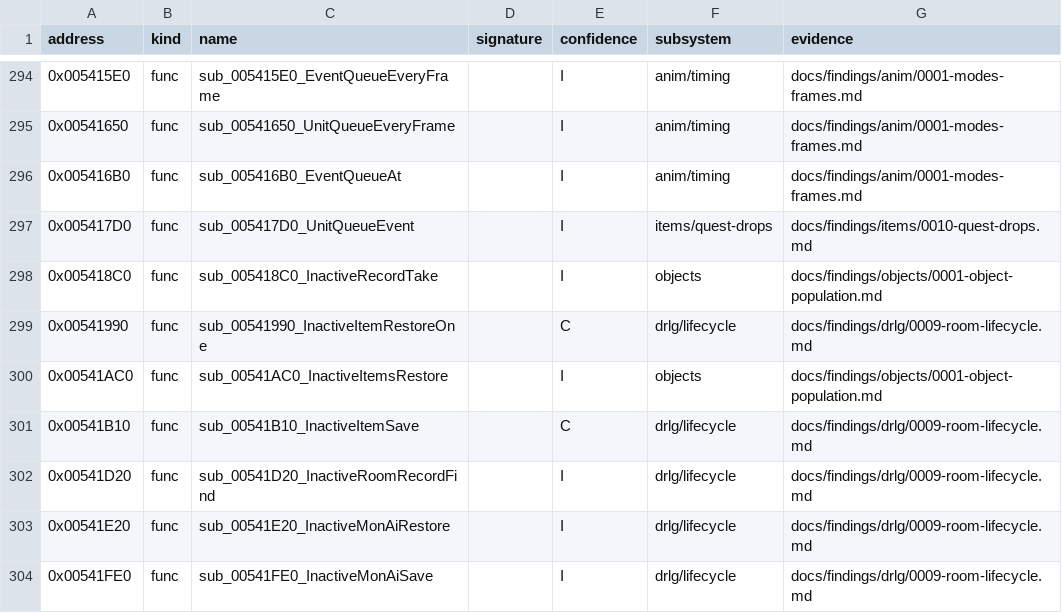
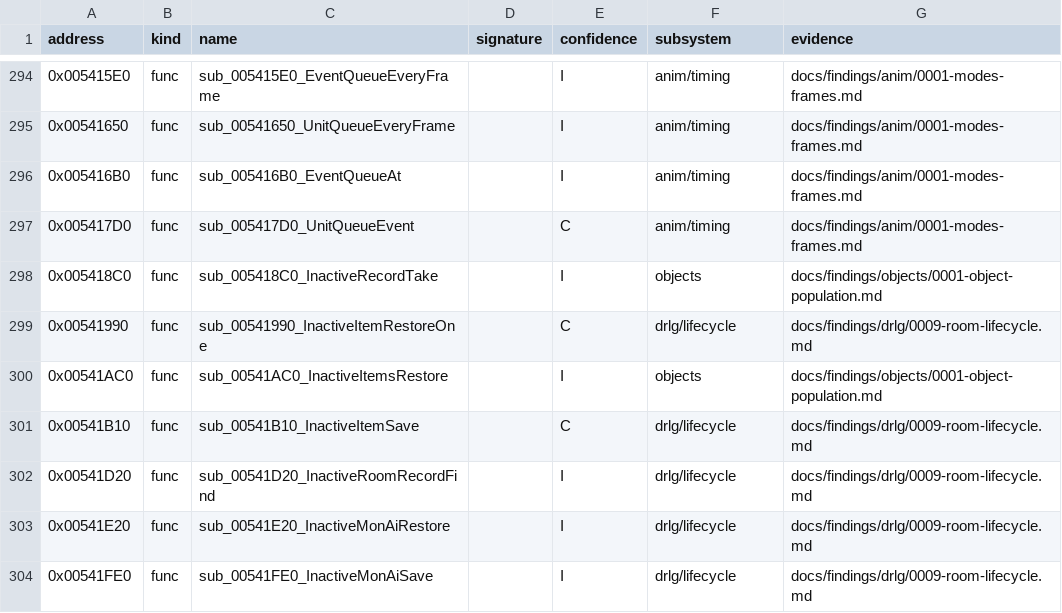
Before and after one commit to IgorKonovalov/diablo-2-recompilation, a CSV file: re/symbols.csv, drawn as a sheet; only a part is shown, gaps mark what is left out.

Commit message:
docs(findings): plan 0050 Phase 2 part 2 record, run:2026-10-27-anim-p2 (26 logs, 0 mismatches over 81); checker restart rule; UnitQueueEvent raised in part; review request

```diff
--- a/re/symbols.csv
+++ b/re/symbols.csv
@@ -296,3 +296,3 @@ address,kind,name,signature,confidence,subsystem,evidence
 0x005416B0,func,sub_005416B0_EventQueueAt,,I,anim/timing,docs/findings/anim/0001-modes-frames.md
-0x005417D0,func,sub_005417D0_UnitQueueEvent,,I,items/quest-drops,docs/findings/items/0010-quest-drops.md
+0x005417D0,func,sub_005417D0_UnitQueueEvent,,C,anim/timing,docs/findings/anim/0001-modes-frames.md
 0x005418C0,func,sub_005418C0_InactiveRecordTake,,I,objects,docs/findings/objects/0001-object-population.md
```
Also changed, not shown: 7 other files.
